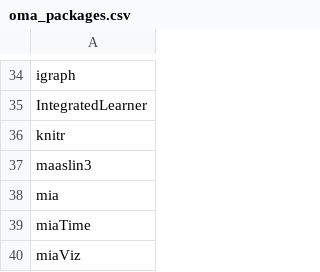
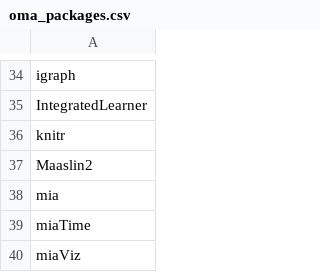
Before and after one commit to microbiome/OMA, a CSV file: oma_packages/oma_packages.csv, drawn as a sheet; only a part is shown, gaps mark what is left out.

```diff
--- a/oma_packages/oma_packages.csv
+++ b/oma_packages/oma_packages.csv
@@ -36,3 +36,3 @@ IntegratedLearner
 knitr
-maaslin3
+Maaslin2
 mia
```
Also changed, not shown: 2 other files.
